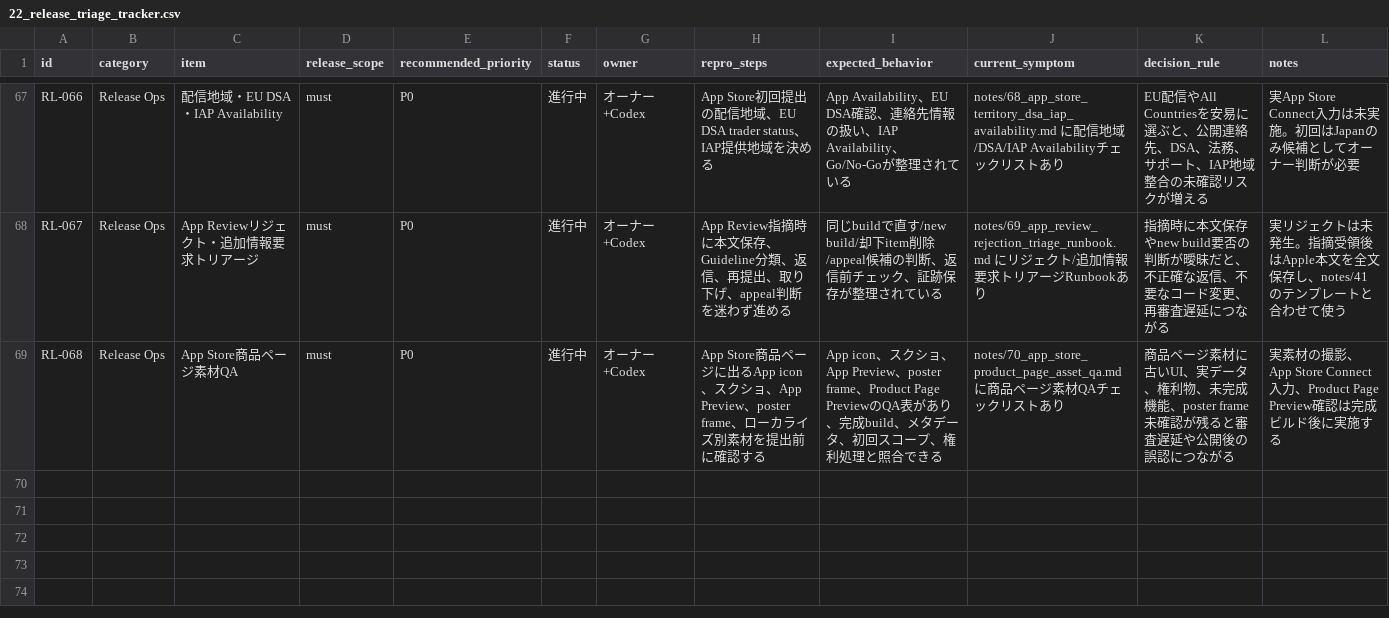
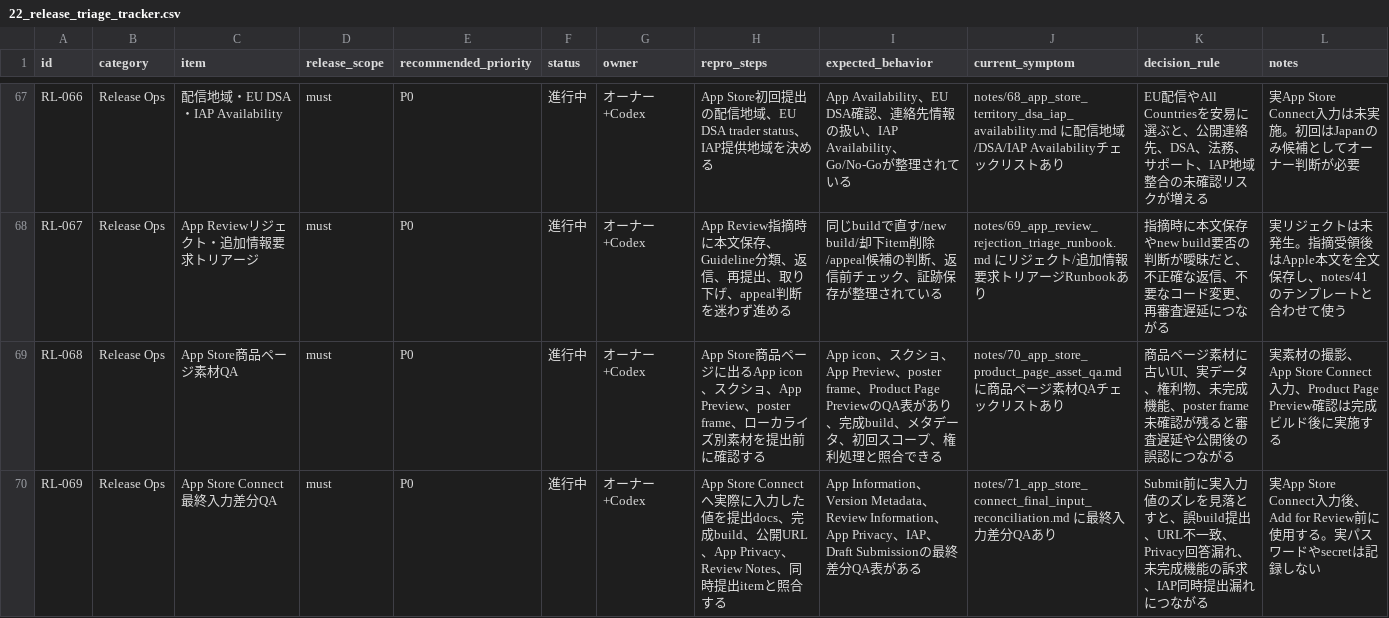
Before and after one commit to mashimabizz/Megrum_design, a CSV file: notes/22_release_triage_tracker.csv, drawn as a sheet; only a part is shown, gaps mark what is left out.

Commit message:
[iter393] App Store Connect最終入力差分QAを追加
App Store Connectへ実際に入力した値と提出docs、完成build、公開URL、App Privacy、Review NotesのズレをSubmit前に確認する台帳を追加。

- notes/71にApp Information、Version Metadata、Review Information、App Privacy、IAP、Draft Submissionの差分QAを整理
- 入力ワークシート、転記用シート、手動提出、証跡、Go/No-Go、コントロールボードへ参照を追加
- RL-069としてトリアージCSVへ追加

```diff
--- a/notes/22_release_triage_tracker.csv
+++ b/notes/22_release_triage_tracker.csv
@@ -69 +69,2 @@
 "RL-068","Release Ops","App Store商品ページ素材QA","must","P0","進行中","オーナー+Codex","App Store商品ページに出るApp icon、スクショ、App Preview、poster frame、ローカライズ別素材を提出前に確認する","App icon、スクショ、App Preview、poster frame、Product Page PreviewのQA表があり、完成build、メタデータ、初回スコープ、権利処理と照合できる","notes/70_app_store_product_page_asset_qa.md に商品ページ素材QAチェックリストあり","商品ページ素材に古いUI、実データ、権利物、未完成機能、poster frame未確認が残ると審査遅延や公開後の誤認につながる","実素材の撮影、App Store Connect入力、Product Page Preview確認は完成ビルド後に実施する"
+"RL-069","Release Ops","App Store Connect最終入力差分QA","must","P0","進行中","オーナー+Codex","App Store Connectへ実際に入力した値を提出docs、完成build、公開URL、App Privacy、Review Notes、同時提出itemと照合する","App Information、Version Metadata、Review Information、App Privacy、IAP、Draft Submissionの最終差分QA表がある","notes/71_app_store_connect_final_input_reconciliation.md に最終入力差分QAあり","Submit前に実入力値のズレを見落とすと、誤build提出、URL不一致、Privacy回答漏れ、未完成機能の訴求、IAP同時提出漏れにつながる","実App Store Connect入力後、Add for Review前に使用する。実パスワードやsecretは記録しない"
```
Also changed, not shown: 13 other files.
